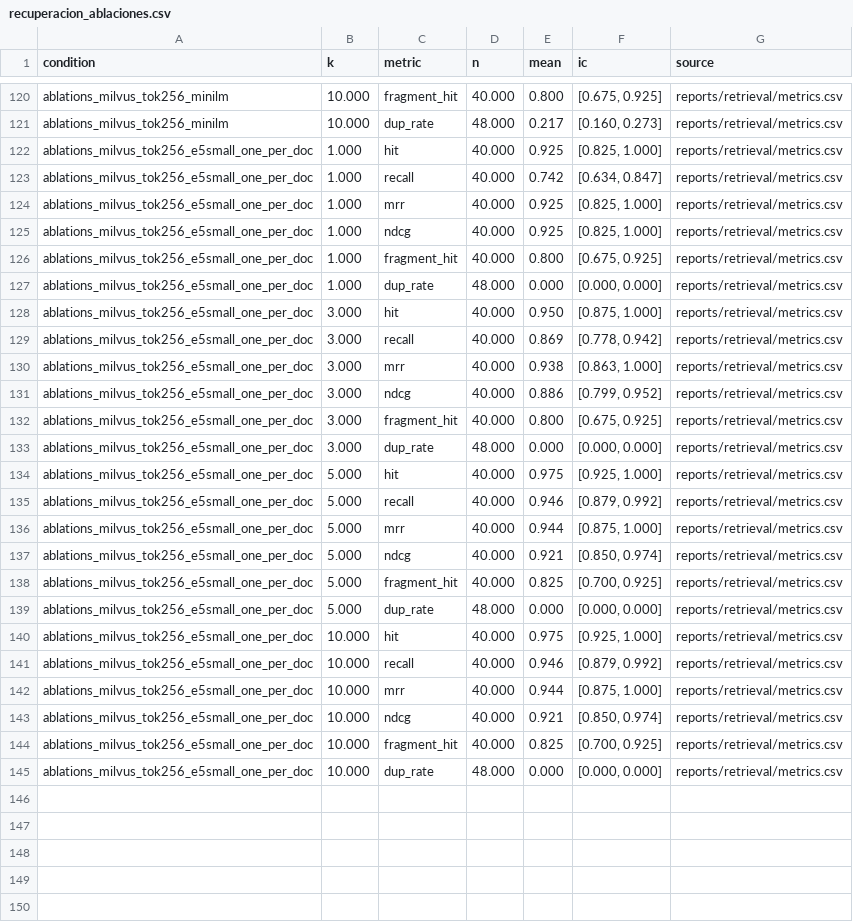
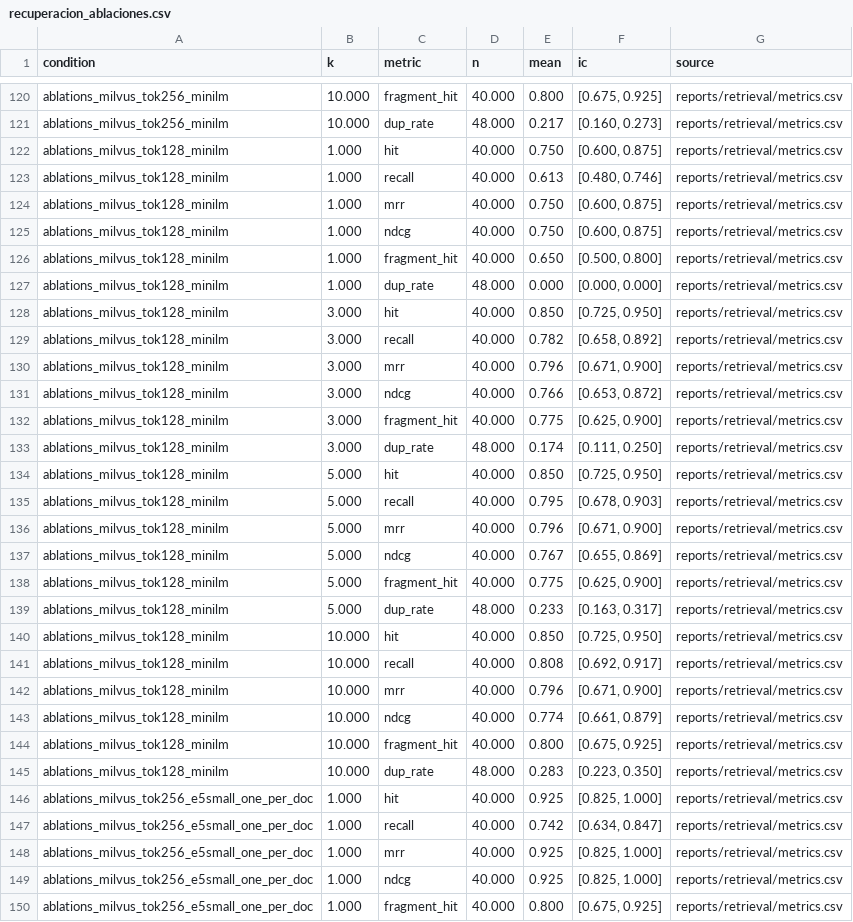
Before and after one commit to MAX181818/taller-rag, a CSV file: reports/tables/recuperacion_ablaciones.csv, drawn as a sheet; only a part is shown, gaps mark what is left out; the shorter side is filled out with more unchanged rows.

```diff
--- a/reports/tables/recuperacion_ablaciones.csv
+++ b/reports/tables/recuperacion_ablaciones.csv
@@ -121,2 +121,26 @@ ablations_milvus_tok256_minilm,10.000,fragment_hit,40.000,0.800,"[0.675, 0.925]"
 ablations_milvus_tok256_minilm,10.000,dup_rate,48.000,0.217,"[0.160, 0.273]",reports/retrieval/metrics.csv
+ablations_milvus_tok128_minilm,1.000,hit,40.000,0.750,"[0.600, 0.875]",reports/retrieval/metrics.csv
+ablations_milvus_tok128_minilm,1.000,recall,40.000,0.613,"[0.480, 0.746]",reports/retrieval/metrics.csv
+ablations_milvus_tok128_minilm,1.000,mrr,40.000,0.750,"[0.600, 0.875]",reports/retrieval/metrics.csv
+ablations_milvus_tok128_minilm,1.000,ndcg,40.000,0.750,"[0.600, 0.875]",reports/retrieval/metrics.csv
+ablations_milvus_tok128_minilm,1.000,fragment_hit,40.000,0.650,"[0.500, 0.800]",reports/retrieval/metrics.csv
+ablations_milvus_tok128_minilm,1.000,dup_rate,48.000,0.000,"[0.000, 0.000]",reports/retrieval/metrics.csv
+ablations_milvus_tok128_minilm,3.000,hit,40.000,0.850,"[0.725, 0.950]",reports/retrieval/metrics.csv
+ablations_milvus_tok128_minilm,3.000,recall,40.000,0.782,"[0.658, 0.892]",reports/retrieval/metrics.csv
+ablations_milvus_tok128_minilm,3.000,mrr,40.000,0.796,"[0.671, 0.900]",reports/retrieval/metrics.csv
+ablations_milvus_tok128_minilm,3.000,ndcg,40.000,0.766,"[0.653, 0.872]",reports/retrieval/metrics.csv
+ablations_milvus_tok128_minilm,3.000,fragment_hit,40.000,0.775,"[0.625, 0.900]",reports/retrieval/metrics.csv
+ablations_milvus_tok128_minilm,3.000,dup_rate,48.000,0.174,"[0.111, 0.250]",reports/retrieval/metrics.csv
+ablations_milvus_tok128_minilm,5.000,hit,40.000,0.850,"[0.725, 0.950]",reports/retrieval/metrics.csv
+ablations_milvus_tok128_minilm,5.000,recall,40.000,0.795,"[0.678, 0.903]",reports/retrieval/metrics.csv
+ablations_milvus_tok128_minilm,5.000,mrr,40.000,0.796,"[0.671, 0.900]",reports/retrieval/metrics.csv
+ablations_milvus_tok128_minilm,5.000,ndcg,40.000,0.767,"[0.655, 0.869]",reports/retrieval/metrics.csv
+ablations_milvus_tok128_minilm,5.000,fragment_hit,40.000,0.775,"[0.625, 0.900]",reports/retrieval/metrics.csv
+ablations_milvus_tok128_minilm,5.000,dup_rate,48.000,0.233,"[0.163, 0.317]",reports/retrieval/metrics.csv
+ablations_milvus_tok128_minilm,10.000,hit,40.000,0.850,"[0.725, 0.950]",reports/retrieval/metrics.csv
+ablations_milvus_tok128_minilm,10.000,recall,40.000,0.808,"[0.692, 0.917]",reports/retrieval/metrics.csv
+ablations_milvus_tok128_minilm,10.000,mrr,40.000,0.796,"[0.671, 0.900]",reports/retrieval/metrics.csv
+ablations_milvus_tok128_minilm,10.000,ndcg,40.000,0.774,"[0.661, 0.879]",reports/retrieval/metrics.csv
+ablations_milvus_tok128_minilm,10.000,fragment_hit,40.000,0.800,"[0.675, 0.925]",reports/retrieval/metrics.csv
+ablations_milvus_tok128_minilm,10.000,dup_rate,48.000,0.283,"[0.223, 0.350]",reports/retrieval/metrics.csv
 ablations_milvus_tok256_e5small_one_per_doc,1.000,hit,40.000,0.925,"[0.825, 1.000]",reports/retrieval/metrics.csv
```
Also changed, not shown: reports/generation/latency_summary.csv, reports/generation/scores_by_type.csv, 20 other files.
